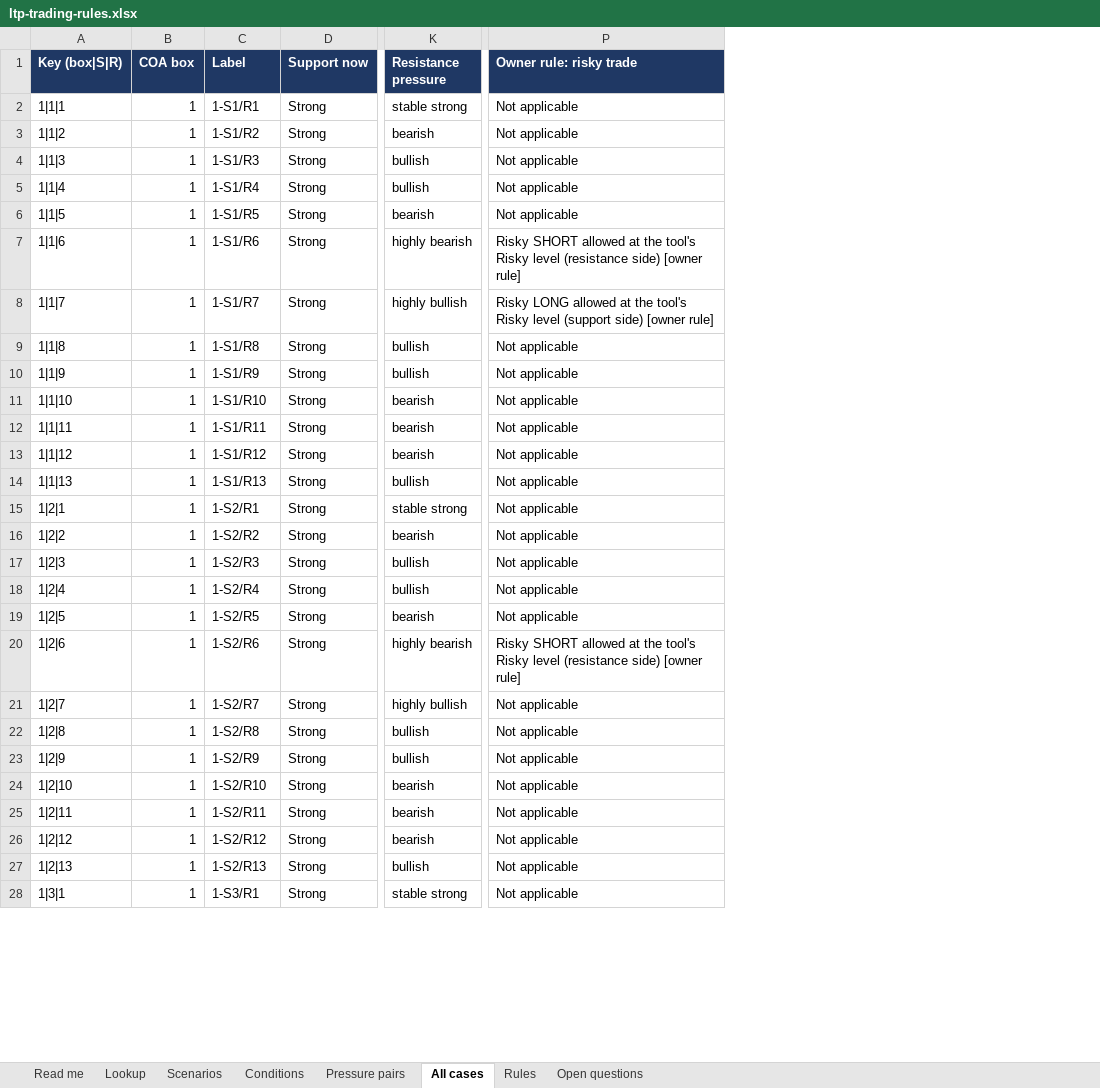
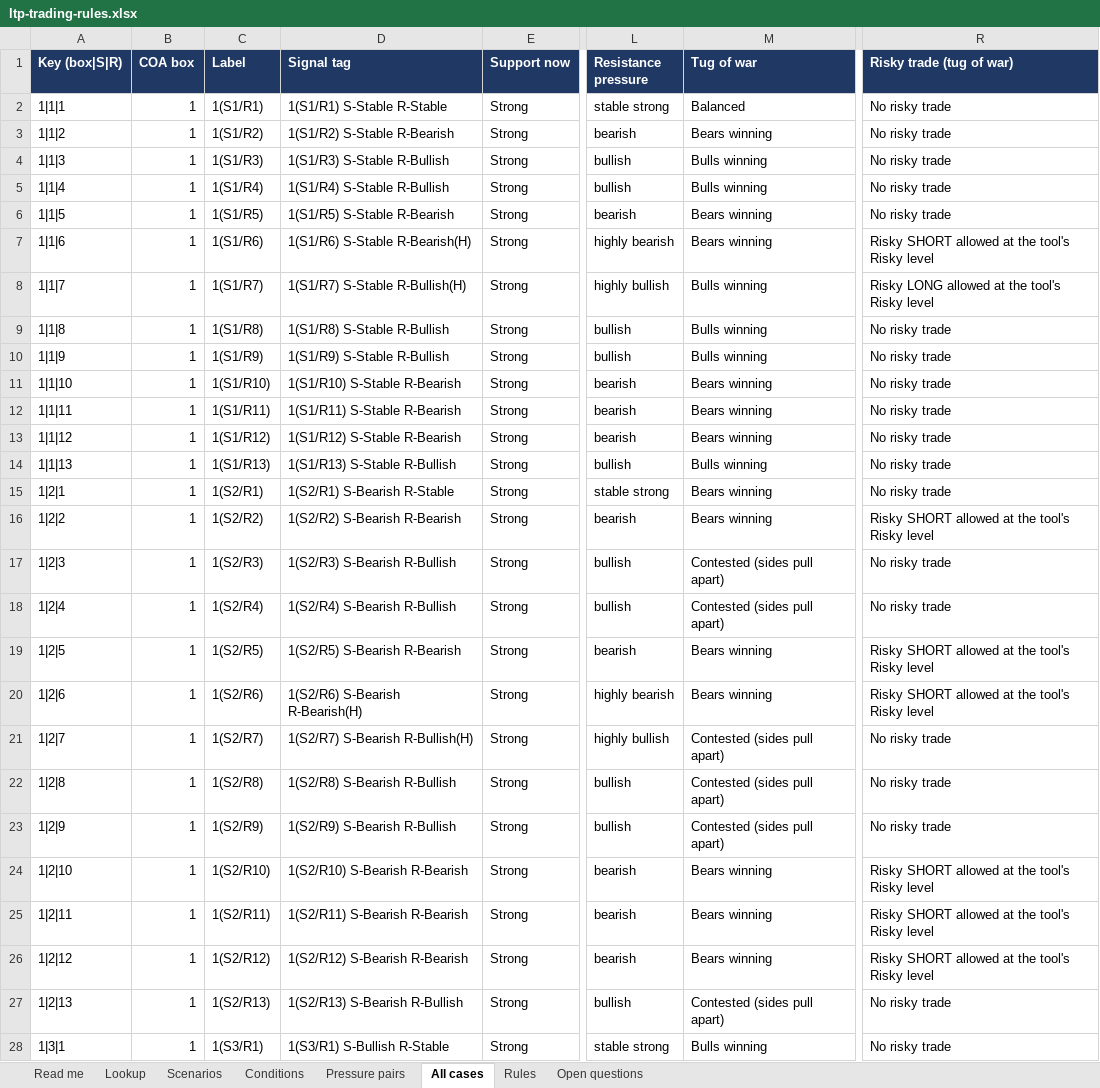
Before and after one commit to naveen423640/fno-spread-agents, an Excel workbook: docs/ltp-trading-rules.xlsx, sheet All cases, drawn as a sheet; only a part is shown, gaps mark what is left out; values as stored, in another font and other column widths than the file's, no borders; removed rows and columns are numbered as before the commit, all else as after; the diff covers the shown part only; the diff names each change by its address in the sheet, - before the commit and + after, or states it on an @@ line.

```diff
--- a/docs/ltp-trading-rules.xlsx (sheet All cases)
+++ b/docs/ltp-trading-rules.xlsx (sheet All cases)
+column D (Signal tag), rows 2-28: 1(S1/R1) S-Stable R-Stable | 1(S1/R2) S-Stable R-Bearish | 1(S1/R3) S-Stable R-Bullish | 1(S1/R4) S-Stable R-Bullish | 1(S1/R5) S-Stable R-Bearish | 1(S1/R6) S-Stable R-Bearish(H) | 1(S1/R7) S-Stable R-Bullish(H) | 1(S1/R8) S-Stable R-Bullish | 1(S1/R9) S-Stable R-Bullish | 1(S1/R10) S-Stable R-Bearish | 1(S1/R11) S-Stable R-Bearish | 1(S1/R12) S-Stable R-Bearish | 1(S1/R13) S-Stable R-Bullish | 1(S2/R1) S-Bearish R-Stable | 1(S2/R2) S-Bearish R-Bearish | 1(S2/R3) S-Bearish R-Bullish | 1(S2/R4) S-Bearish R-Bullish | 1(S2/R5) S-Bearish R-Bearish | 1(S2/R6) S-Bearish R-Bearish(H) | 1(S2/R7) S-Bearish R-Bullish(H) | 1(S2/R8) S-Bearish R-Bullish | 1(S2/R9) S-Bearish R-Bullish | 1(S2/R10) S-Bearish R-Bearish | 1(S2/R11) S-Bearish R-Bearish | 1(S2/R12) S-Bearish R-Bearish | 1(S2/R13) S-Bearish R-Bullish | 1(S3/R1) S-Bullish R-Stable
+column M (Tug of war), rows 2-28: Balanced | Bears winning | Bulls winning | Bulls winning | Bears winning | Bears winning | Bulls winning | Bulls winning | Bulls winning | Bears winning | Bears winning | Bears winning | Bulls winning | Bears winning | Bears winning | Contested (sides pull apart) | Contested (sides pull apart) | Bears winning | Bears winning | Contested (sides pull apart) | Contested (sides pull apart) | Contested (sides pull apart) | Bears winning | Bears winning | Bears winning | Contested (sides pull apart) | Bulls winning
-column P (Owner rule: risky trade), rows 2-28: Not applicable | Not applicable | Not applicable | Not applicable | Not applicable | Risky SHORT allowed at the tool's Risky level (resistance side) [owner rule] | Risky LONG allowed at the tool's Risky level (support side) [owner rule] | Not applicable | Not applicable | Not applicable | Not applicable | Not applicable | Not applicable | Not applicable | Not applicable | Not applicable | Not applicable | Not applicable | Risky SHORT allowed at the tool's Risky level (resistance side) [owner rule] | Not applicable | Not applicable | Not applicable | Not applicable | Not applicable | Not applicable | Not applicable | Not applicable
+column R (Risky trade (tug of war)), rows 2-28: No risky trade | No risky trade | No risky trade | No risky trade | No risky trade | Risky SHORT allowed at the tool's Risky level | Risky LONG allowed at the tool's Risky level | No risky trade | No risky trade | No risky trade | No risky trade | No risky trade | No risky trade | No risky trade | Risky SHORT allowed at the tool's Risky level | No risky trade | No risky trade | Risky SHORT allowed at the tool's Risky level | Risky SHORT allowed at the tool's Risky level | No risky trade | No risky trade | No risky trade | Risky SHORT allowed at the tool's Risky level | Risky SHORT allowed at the tool's Risky level | Risky SHORT allowed at the tool's Risky level | No risky trade | No risky trade
-C2 (Label): 1-S1/R1
+C2 (Label): 1(S1/R1)
-C3 (Label): 1-S1/R2
+C3 (Label): 1(S1/R2)
-C4 (Label): 1-S1/R3
+C4 (Label): 1(S1/R3)
-C5 (Label): 1-S1/R4
+C5 (Label): 1(S1/R4)
-C6 (Label): 1-S1/R5
+C6 (Label): 1(S1/R5)
-C7 (Label): 1-S1/R6
+C7 (Label): 1(S1/R6)
-C8 (Label): 1-S1/R7
+C8 (Label): 1(S1/R7)
-C9 (Label): 1-S1/R8
+C9 (Label): 1(S1/R8)
-C10 (Label): 1-S1/R9
+C10 (Label): 1(S1/R9)
-C11 (Label): 1-S1/R10
+C11 (Label): 1(S1/R10)
-C12 (Label): 1-S1/R11
+C12 (Label): 1(S1/R11)
-C13 (Label): 1-S1/R12
+C13 (Label): 1(S1/R12)
-C14 (Label): 1-S1/R13
+C14 (Label): 1(S1/R13)
-C15 (Label): 1-S2/R1
+C15 (Label): 1(S2/R1)
-C16 (Label): 1-S2/R2
+C16 (Label): 1(S2/R2)
-C17 (Label): 1-S2/R3
+C17 (Label): 1(S2/R3)
-C18 (Label): 1-S2/R4
+C18 (Label): 1(S2/R4)
-C19 (Label): 1-S2/R5
+C19 (Label): 1(S2/R5)
-C20 (Label): 1-S2/R6
+C20 (Label): 1(S2/R6)
-C21 (Label): 1-S2/R7
+C21 (Label): 1(S2/R7)
-C22 (Label): 1-S2/R8
+C22 (Label): 1(S2/R8)
-C23 (Label): 1-S2/R9
+C23 (Label): 1(S2/R9)
-C24 (Label): 1-S2/R10
+C24 (Label): 1(S2/R10)
-C25 (Label): 1-S2/R11
+C25 (Label): 1(S2/R11)
-C26 (Label): 1-S2/R12
+C26 (Label): 1(S2/R12)
-C27 (Label): 1-S2/R13
+C27 (Label): 1(S2/R13)
-C28 (Label): 1-S3/R1
+C28 (Label): 1(S3/R1)
```
Also changed, not shown: 502 edited cells elsewhere in this sheet, sheet Lookup, sheet Pressure pairs, sheet Read me, sheet Rules, sheet Open questions, 21 other files.
